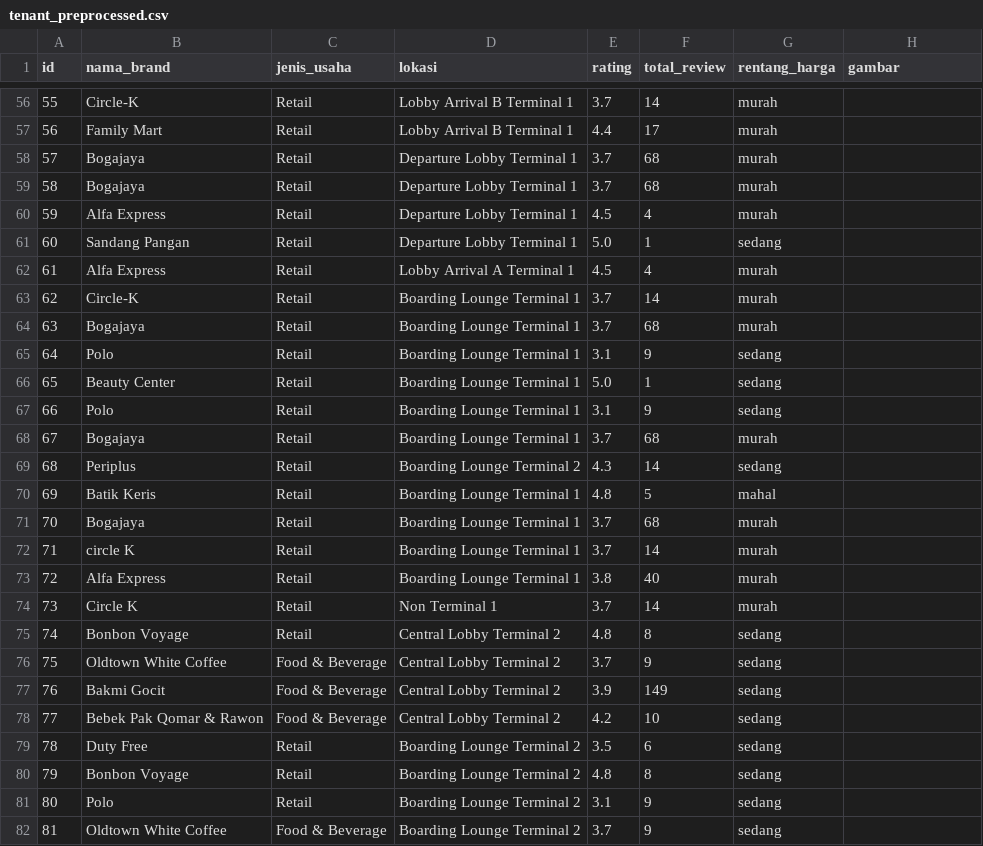
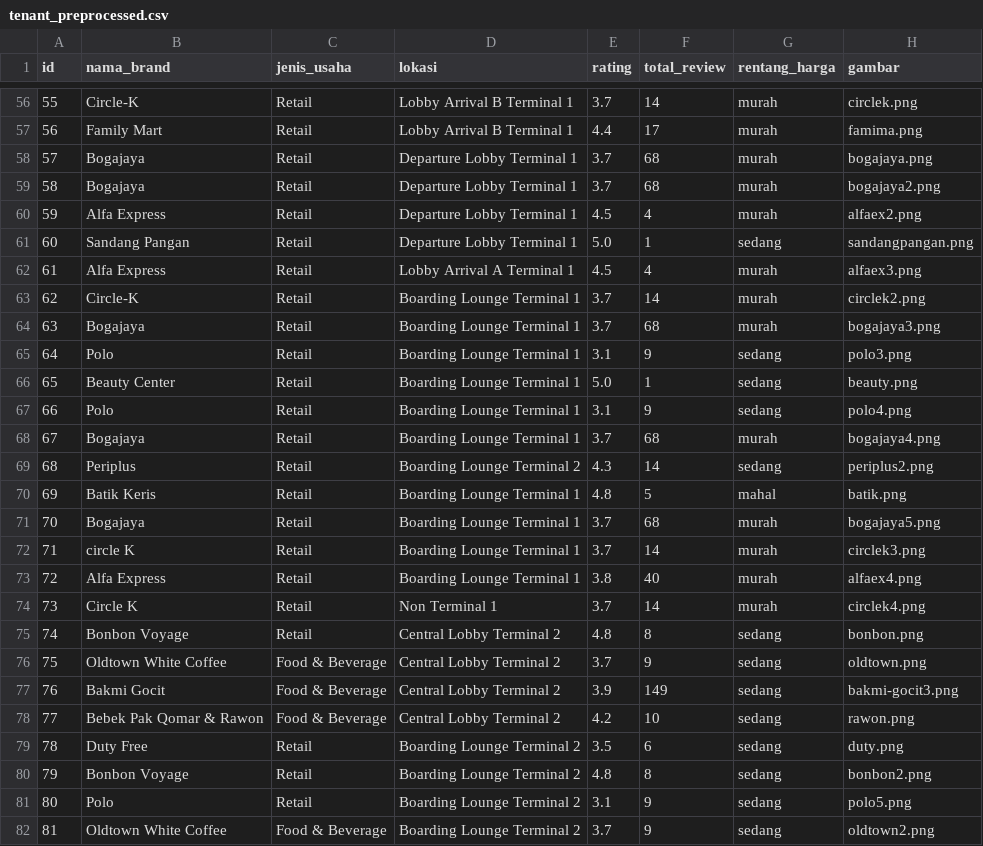
Before and after one commit to GhandiZero0X/sistem-rekomendasi-tenant, a CSV file: data/tenant_preprocessed.csv, drawn as a sheet; only a part is shown, gaps mark what is left out; the diff covers the shown part only.

```diff
--- a/data/tenant_preprocessed.csv
+++ b/data/tenant_preprocessed.csv
@@ -56,27 +56,27 @@ id,nama_brand,jenis_usaha,lokasi,rating,total_review,rentang_harga,gambar
-55,Circle-K,Retail,Lobby Arrival B Terminal 1,3.7,14,murah,
-56,Family Mart,Retail,Lobby Arrival B Terminal 1,4.4,17,murah,
-57,Bogajaya,Retail,Departure Lobby Terminal 1,3.7,68,murah,
-58,Bogajaya,Retail,Departure Lobby Terminal 1,3.7,68,murah,
-59,Alfa Express,Retail,Departure Lobby Terminal 1,4.5,4,murah,
-60,Sandang Pangan,Retail,Departure Lobby Terminal 1,5.0,1,sedang,
-61,Alfa Express,Retail,Lobby Arrival A Terminal 1,4.5,4,murah,
-62,Circle-K,Retail,Boarding Lounge Terminal 1,3.7,14,murah,
-63,Bogajaya,Retail,Boarding Lounge Terminal 1,3.7,68,murah,
-64,Polo,Retail,Boarding Lounge Terminal 1,3.1,9,sedang,
-65,Beauty Center,Retail,Boarding Lounge Terminal 1,5.0,1,sedang,
-66,Polo,Retail,Boarding Lounge Terminal 1,3.1,9,sedang,
-67,Bogajaya,Retail,Boarding Lounge Terminal 1,3.7,68,murah,
-68,Periplus,Retail,Boarding Lounge Terminal 2,4.3,14,sedang,
-69,Batik Keris,Retail,Boarding Lounge Terminal 1,4.8,5,mahal,
-70,Bogajaya,Retail,Boarding Lounge Terminal 1,3.7,68,murah,
-71,circle K,Retail,Boarding Lounge Terminal 1,3.7,14,murah,
-72,Alfa Express,Retail,Boarding Lounge Terminal 1,3.8,40,murah,
-73,Circle K,Retail,Non Terminal 1,3.7,14,murah,
-74,Bonbon Voyage,Retail,Central Lobby Terminal 2,4.8,8,sedang,
-75,Oldtown White Coffee,Food & Beverage,Central Lobby Terminal 2,3.7,9,sedang,
-76,Bakmi Gocit,Food & Beverage,Central Lobby Terminal 2,3.9,149,sedang,
-77,Bebek Pak Qomar & Rawon,Food & Beverage,Central Lobby Terminal 2,4.2,10,sedang,
-78,Duty Free,Retail,Boarding Lounge Terminal 2,3.5,6,sedang,
-79,Bonbon Voyage,Retail,Boarding Lounge Terminal 2,4.8,8,sedang,
-80,Polo,Retail,Boarding Lounge Terminal 2,3.1,9,sedang,
-81,Oldtown White Coffee,Food & Beverage,Boarding Lounge Terminal 2,3.7,9,sedang,
+55,Circle-K,Retail,Lobby Arrival B Terminal 1,3.7,14,murah,circlek.png
+56,Family Mart,Retail,Lobby Arrival B Terminal 1,4.4,17,murah,famima.png
+57,Bogajaya,Retail,Departure Lobby Terminal 1,3.7,68,murah,bogajaya.png
+58,Bogajaya,Retail,Departure Lobby Terminal 1,3.7,68,murah,bogajaya2.png
+59,Alfa Express,Retail,Departure Lobby Terminal 1,4.5,4,murah,alfaex2.png
+60,Sandang Pangan,Retail,Departure Lobby Terminal 1,5.0,1,sedang,sandangpangan.png
+61,Alfa Express,Retail,Lobby Arrival A Terminal 1,4.5,4,murah,alfaex3.png
+62,Circle-K,Retail,Boarding Lounge Terminal 1,3.7,14,murah,circlek2.png
+63,Bogajaya,Retail,Boarding Lounge Terminal 1,3.7,68,murah,bogajaya3.png
+64,Polo,Retail,Boarding Lounge Terminal 1,3.1,9,sedang,polo3.png
+65,Beauty Center,Retail,Boarding Lounge Terminal 1,5.0,1,sedang,beauty.png
+66,Polo,Retail,Boarding Lounge Terminal 1,3.1,9,sedang,polo4.png
+67,Bogajaya,Retail,Boarding Lounge Terminal 1,3.7,68,murah,bogajaya4.png
+68,Periplus,Retail,Boarding Lounge Terminal 2,4.3,14,sedang,periplus2.png
+69,Batik Keris,Retail,Boarding Lounge Terminal 1,4.8,5,mahal,batik.png
+70,Bogajaya,Retail,Boarding Lounge Terminal 1,3.7,68,murah,bogajaya5.png
+71,circle K,Retail,Boarding Lounge Terminal 1,3.7,14,murah,circlek3.png
+72,Alfa Express,Retail,Boarding Lounge Terminal 1,3.8,40,murah,alfaex4.png
+73,Circle K,Retail,Non Terminal 1,3.7,14,murah,circlek4.png
+74,Bonbon Voyage,Retail,Central Lobby Terminal 2,4.8,8,sedang,bonbon.png
+75,Oldtown White Coffee,Food & Beverage,Central Lobby Terminal 2,3.7,9,sedang,oldtown.png
+76,Bakmi Gocit,Food & Beverage,Central Lobby Terminal 2,3.9,149,sedang,bakmi-gocit3.png
+77,Bebek Pak Qomar & Rawon,Food & Beverage,Central Lobby Terminal 2,4.2,10,sedang,rawon.png
+78,Duty Free,Retail,Boarding Lounge Terminal 2,3.5,6,sedang,duty.png
+79,Bonbon Voyage,Retail,Boarding Lounge Terminal 2,4.8,8,sedang,bonbon2.png
+80,Polo,Retail,Boarding Lounge Terminal 2,3.1,9,sedang,polo5.png
+81,Oldtown White Coffee,Food & Beverage,Boarding Lounge Terminal 2,3.7,9,sedang,oldtown2.png
```
Also changed, not shown: 89 edited cells elsewhere in this file, 1 other file.
